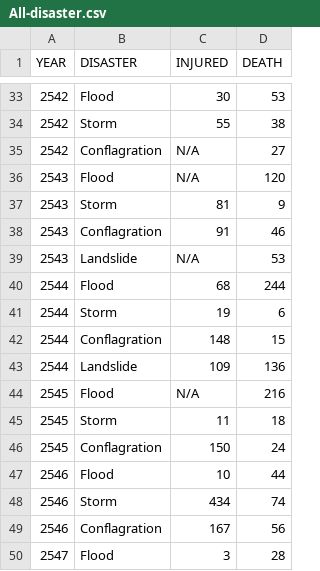
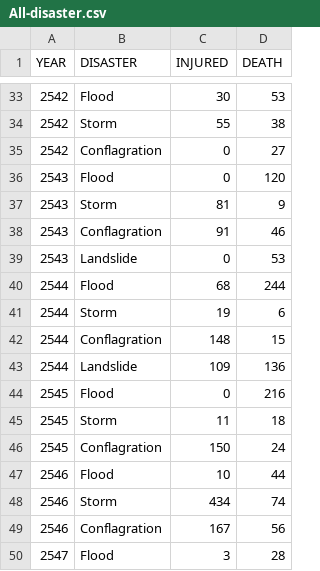
Before and after one commit to littlegroup/PSIT-Project, a CSV file: All-disaster.csv, drawn as a sheet; only a part is shown, gaps mark what is left out; the diff covers the shown part only.

```diff
--- a/All-disaster.csv
+++ b/All-disaster.csv
@@ -34,7 +34,7 @@
 "2542","Storm","55","38"
-"2542","Conflagration","N/A","27"
-"2543","Flood","N/A","120"
+"2542","Conflagration","0","27"
+"2543","Flood","0","120"
 "2543","Storm","81","9"
 "2543","Conflagration","91","46"
-"2543","Landslide","N/A","53"
+"2543","Landslide","0","53"
 "2544","Flood","68","244"
@@ -43,3 +43,3 @@
 "2544","Landslide","109","136"
-"2545","Flood","N/A","216"
+"2545","Flood","0","216"
 "2545","Storm","11","18"
```
Also changed, not shown: 8 edited cells elsewhere in this file.
